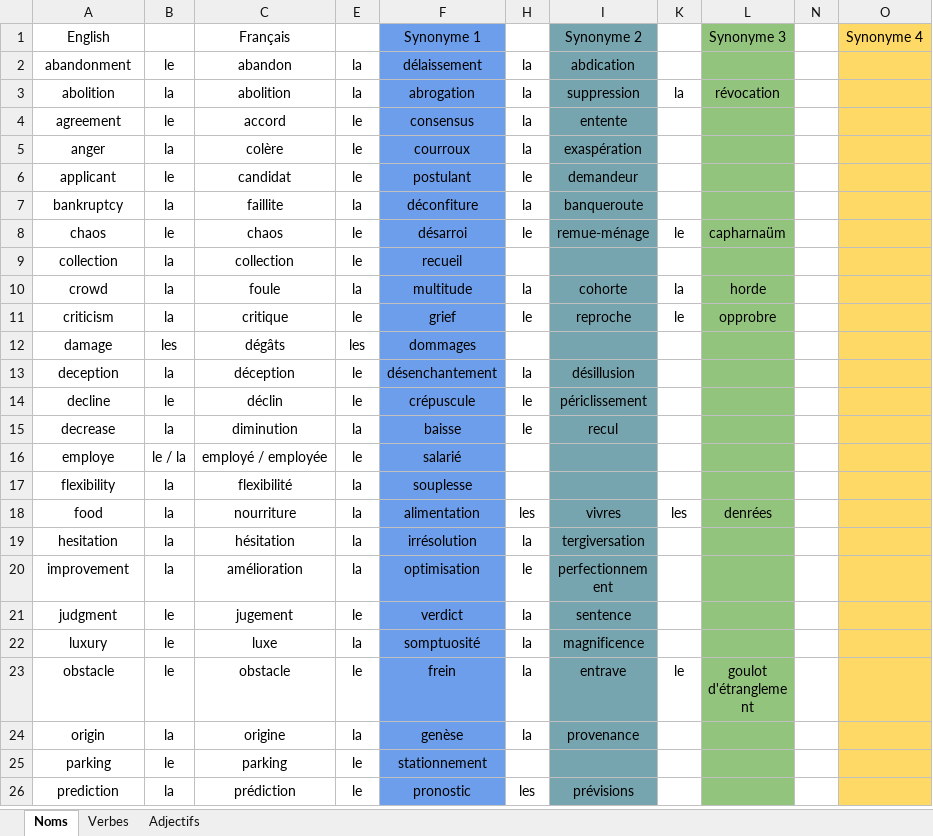
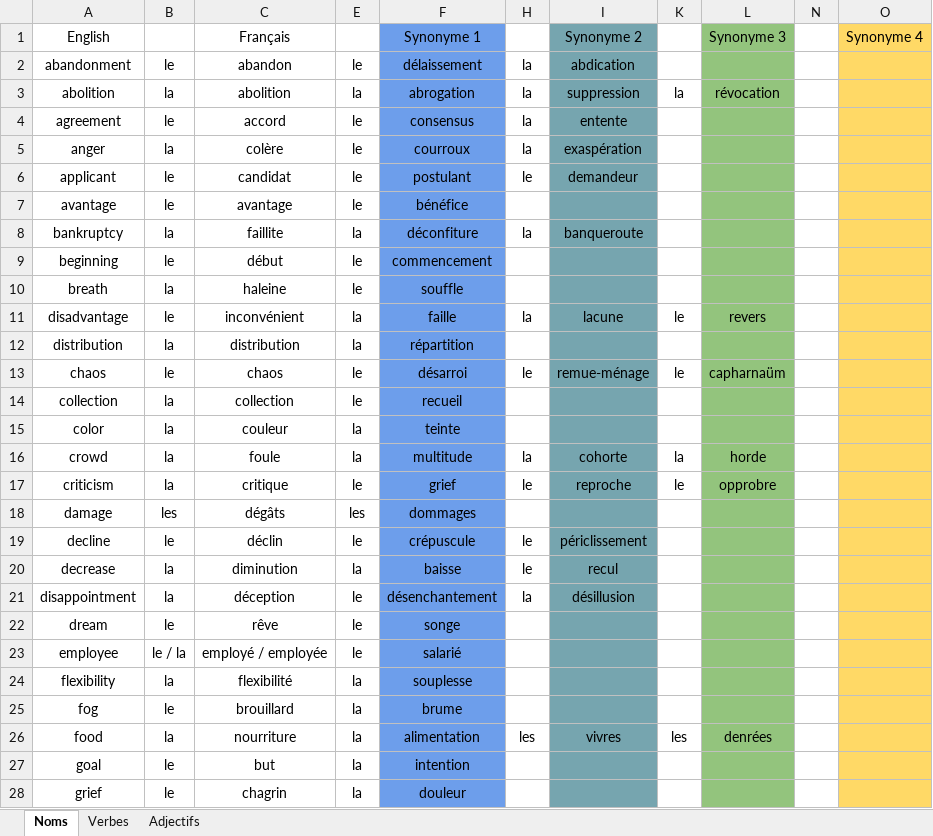
Before and after one commit to JusticeForSure2026/TEF_Synonyms, an Excel workbook: Synonymes.xlsx, sheet Noms, drawn as a sheet; only a part is shown; the shorter side is filled out with more unchanged rows; values as stored, in another font and other column widths than the file's, no borders; charts and pictures not drawn; removed rows and columns are numbered as before the commit, all else as after; the diff covers the shown part only; the diff names each change by its address in the sheet, - before the commit and + after, or states it on an @@ line.

```diff
--- a/Synonymes.xlsx (sheet Noms)
+++ b/Synonymes.xlsx (sheet Noms)
-E2: la
+E2: le
+row 7: avantage | le | avantage | le | bénéfice
+row 9: beginning | le | début | le | commencement
+row 10: breath | la | haleine | le | souffle
+row 11: disadvantage | le | inconvénient | la | faille | la | lacune | le | revers
+row 12: distribution | la | distribution | la | répartition
+row 15: color | la | couleur | la | teinte
-row 13: deception | la | déception | le | désenchantement | la | désillusion
+row 21: disappointment | la | déception | le | désenchantement | la | désillusion
+row 22: dream | le | rêve | le | songe
-A23 (English): employe
+A23 (English): employee
+row 25: fog | le | brouillard | la | brume
+row 27: goal | le | but | la | intention
+row 28: grief | le | chagrin | la | douleur
```
Also changed, not shown: 9 added rows and 10 edited cells elsewhere in this sheet, sheet Adjectifs, sheet Verbes, hidden cells, 2 other files.
